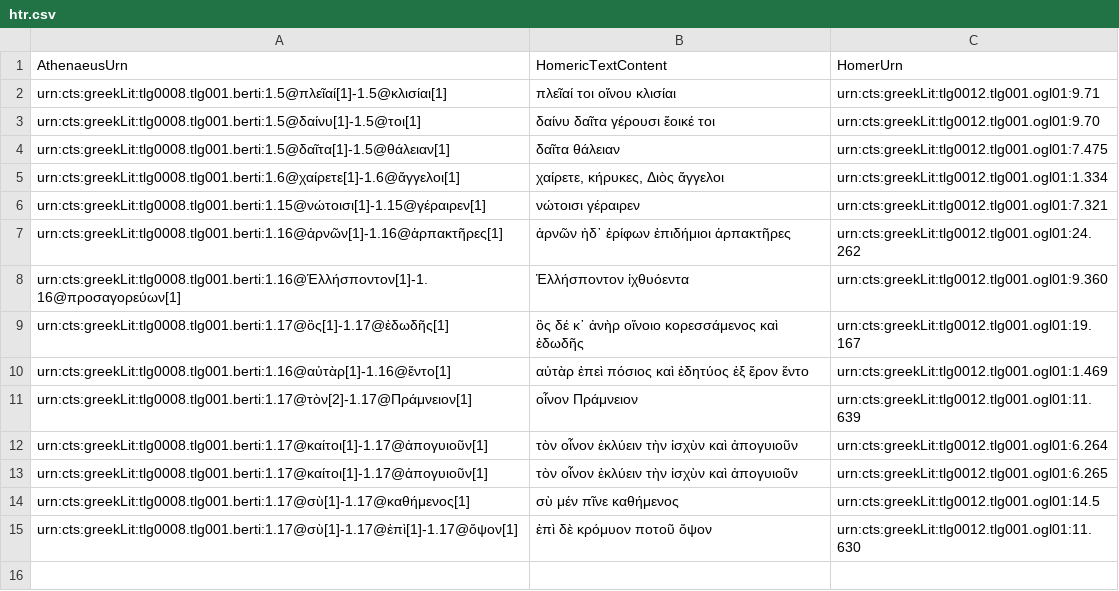
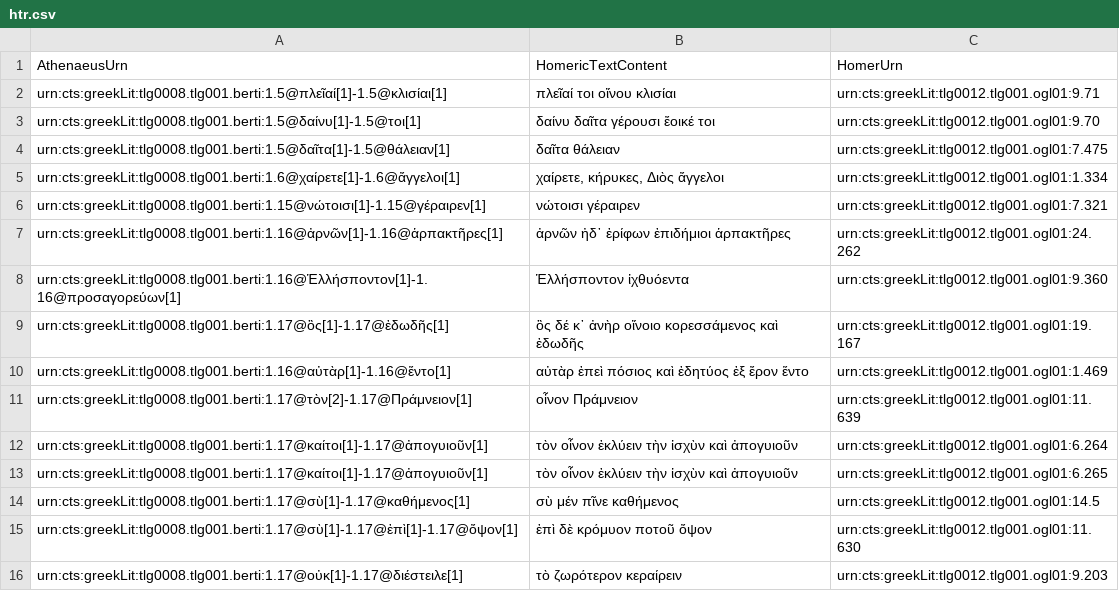
Before and after one commit to medaniel93/DigitalAthenaeus, a CSV file: homer/htr.csv, drawn as a sheet; the diff names each change by its address in the sheet, - before the commit and + after, or states it on an @@ line.

Commit message:
Update htr.csv

```diff
--- a/homer/htr.csv
+++ b/homer/htr.csv
+row 16: urn:cts:greekLit:tlg0008.tlg001.berti:1.17@οὐκ[1]-1.17@διέστειλε[1] | τὸ ζωρότερον κεραίρειν | urn:cts:greekLit:tlg0012.tlg001.ogl01:9.203
```
